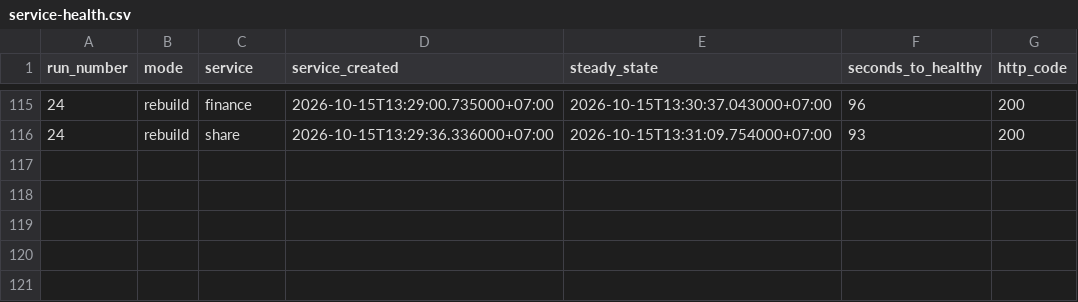
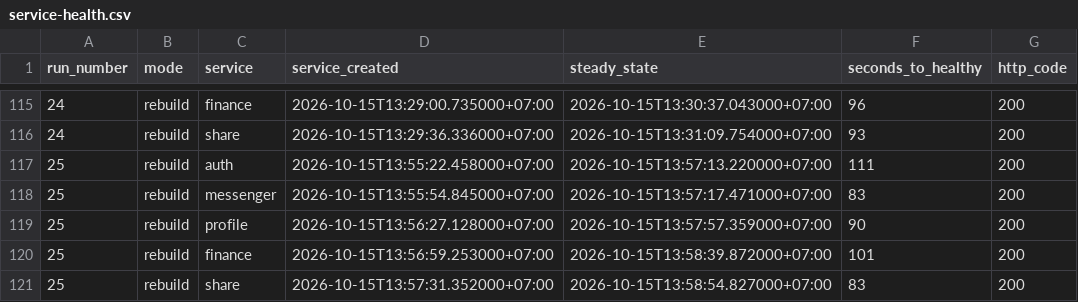
Before and after one commit to leangsengk90/devops2-assessment2, a CSV file: reports/github-actions/service-health.csv, drawn as a sheet; only a part is shown, gaps mark what is left out; the diff names each change by its address in the sheet, - before the commit and + after, or states it on an @@ line.

```diff
--- a/reports/github-actions/service-health.csv
+++ b/reports/github-actions/service-health.csv
+row 117: 25 | rebuild | auth | 2026-10-15T13:55:22.458000+07:00 | 2026-10-15T13:57:13.220000+07:00 | 111 | 200
+row 118: 25 | rebuild | messenger | 2026-10-15T13:55:54.845000+07:00 | 2026-10-15T13:57:17.471000+07:00 | 83 | 200
+row 119: 25 | rebuild | profile | 2026-10-15T13:56:27.128000+07:00 | 2026-10-15T13:57:57.359000+07:00 | 90 | 200
+row 120: 25 | rebuild | finance | 2026-10-15T13:56:59.253000+07:00 | 2026-10-15T13:58:39.872000+07:00 | 101 | 200
+row 121: 25 | rebuild | share | 2026-10-15T13:57:31.352000+07:00 | 2026-10-15T13:58:54.827000+07:00 | 83 | 200
```
Also changed, not shown: reports/github-actions/timings.csv, 4 other files.
